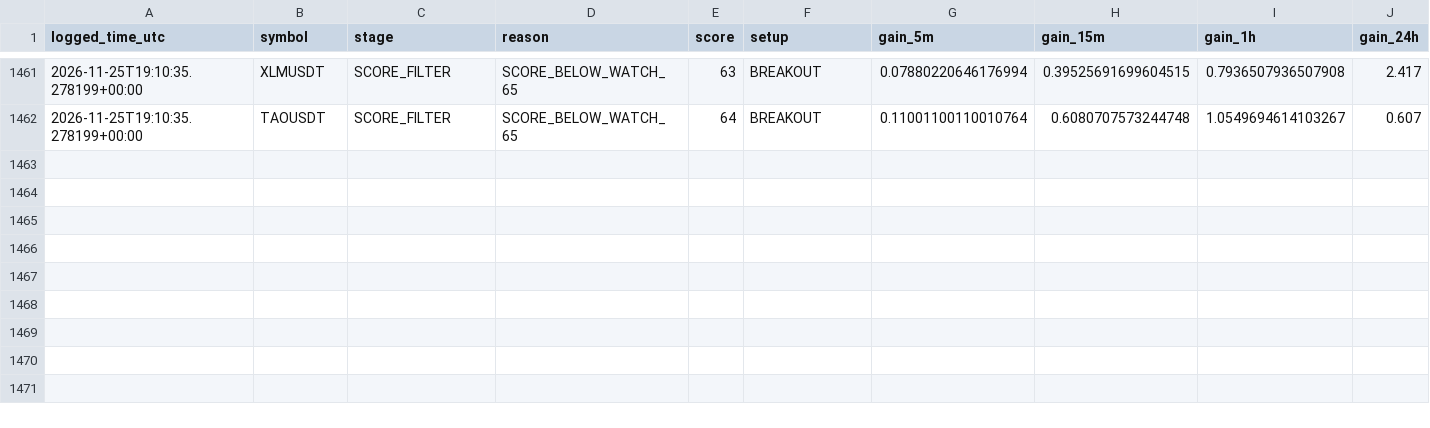
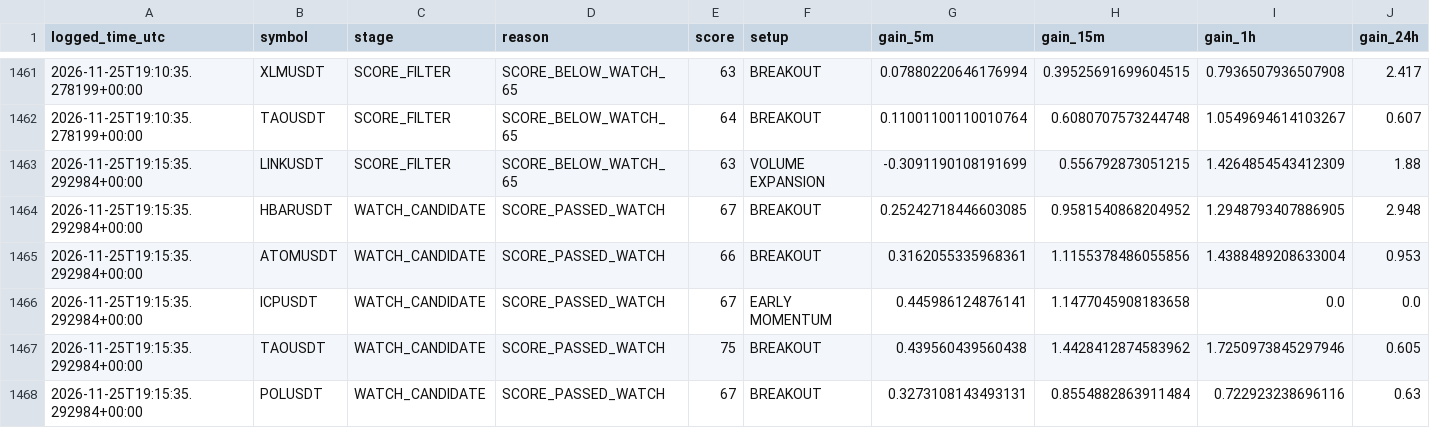
Before and after one commit to solom20232007/V5, a CSV file: early_scan_diagnostics_v5.csv, drawn as a sheet; only a part is shown, gaps mark what is left out; rows hold the shown columns only; the diff names each change by its address in the sheet, - before the commit and + after, or states it on an @@ line.

```diff
--- a/early_scan_diagnostics_v5.csv
+++ b/early_scan_diagnostics_v5.csv
+row 1463: 2026-11-25T19:15:35.292984+00:00 | LINKUSDT | SCORE_FILTER | SCORE_BELOW_WATCH_65 | 63 | VOLUME EXPANSION | -0.3091190108191699 | 0.556792873051215 | 1.4264854543412309 | 1.88
+row 1464: 2026-11-25T19:15:35.292984+00:00 | HBARUSDT | WATCH_CANDIDATE | SCORE_PASSED_WATCH | 67 | BREAKOUT | 0.25242718446603085 | 0.9581540868204952 | 1.2948793407886905 | 2.948
+row 1465: 2026-11-25T19:15:35.292984+00:00 | ATOMUSDT | WATCH_CANDIDATE | SCORE_PASSED_WATCH | 66 | BREAKOUT | 0.3162055335968361 | 1.1155378486055856 | 1.4388489208633004 | 0.953
+row 1466: 2026-11-25T19:15:35.292984+00:00 | ICPUSDT | WATCH_CANDIDATE | SCORE_PASSED_WATCH | 67 | EARLY MOMENTUM | 0.445986124876141 | 1.1477045908183658 | 0.0 | 0.0
+row 1467: 2026-11-25T19:15:35.292984+00:00 | TAOUSDT | WATCH_CANDIDATE | SCORE_PASSED_WATCH | 75 | BREAKOUT | 0.439560439560438 | 1.4428412874583962 | 1.7250973845297946 | 0.605
+row 1468: 2026-11-25T19:15:35.292984+00:00 | POLUSDT | WATCH_CANDIDATE | SCORE_PASSED_WATCH | 67 | BREAKOUT | 0.3273108143493131 | 0.8554882863911484 | 0.722923238696116 | 0.63
```
Also changed, not shown: early_watch_log_v5.csv, 1 other file.
